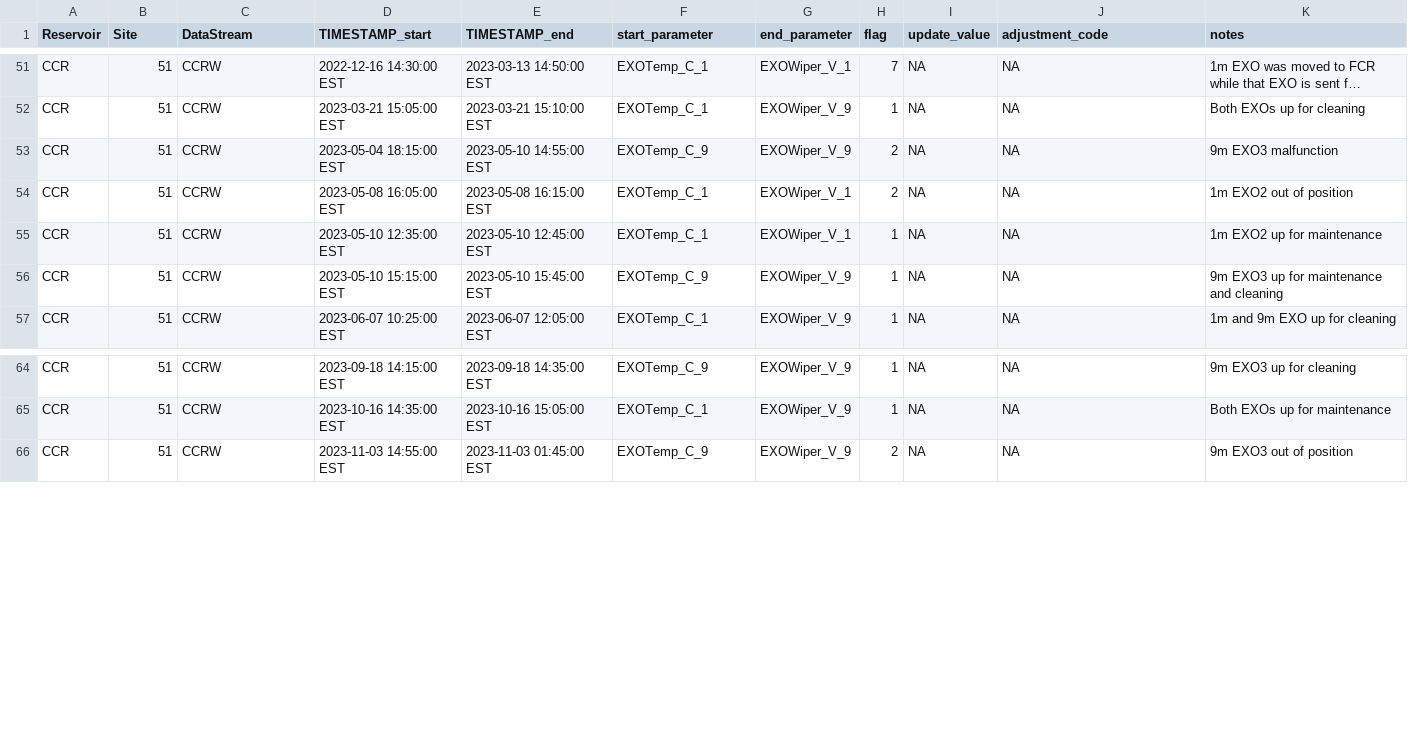
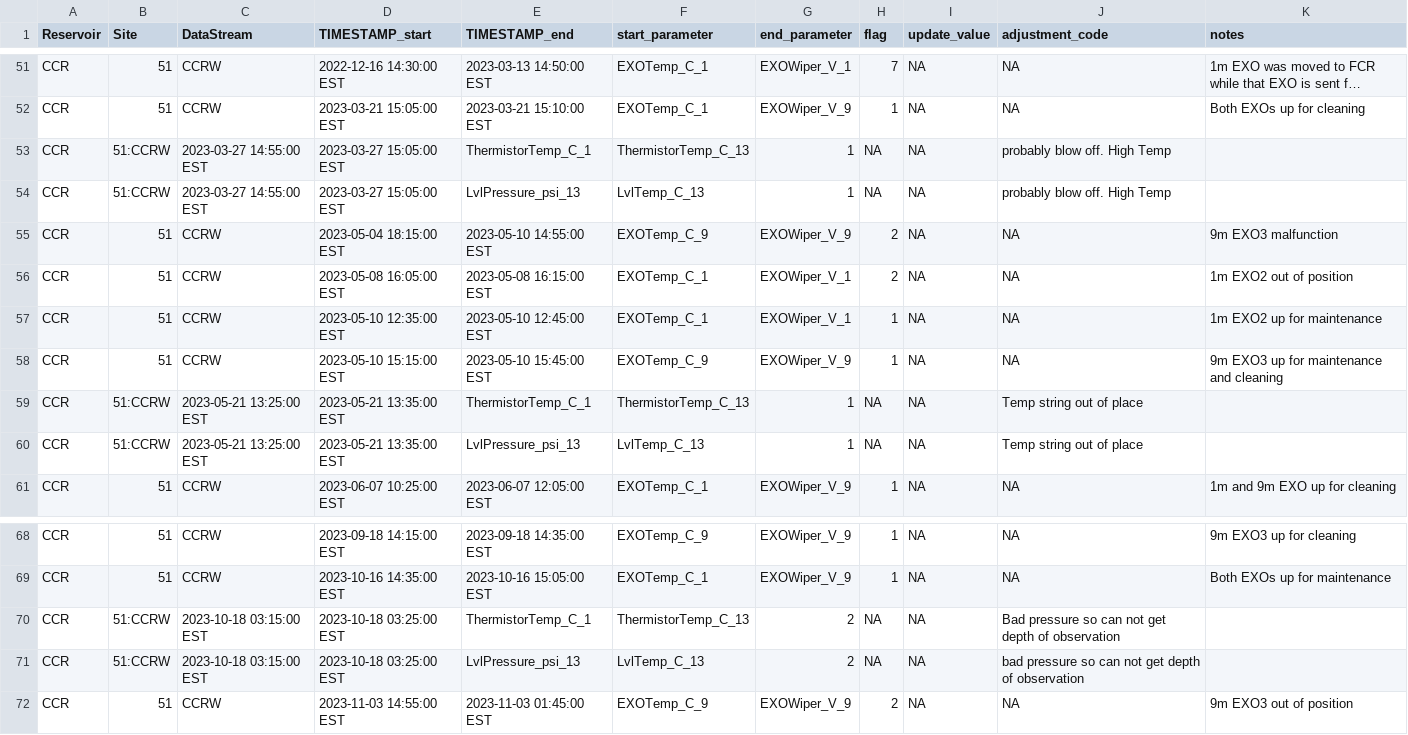
Before and after one commit to FLARE-forecast/CCRE-data, a CSV file: CCRW_MaintenanceLog.csv, drawn as a sheet; only a part is shown, gaps mark what is left out; long unchanged cells end in …; the diff names each change by its address in the sheet, - before the commit and + after, or states it on an @@ line.

Commit message:
Add observations to maintenance log

```diff
--- a/CCRW_MaintenanceLog.csv
+++ b/CCRW_MaintenanceLog.csv
+row 53: CCR | 51:CCRW | 2023-03-27 14:55:00 EST | 2023-03-27 15:05:00 EST | ThermistorTemp_C_1 | ThermistorTemp_C_13 | 1 | NA | NA | probably blow off. High Temp
+row 54: CCR | 51:CCRW | 2023-03-27 14:55:00 EST | 2023-03-27 15:05:00 EST | LvlPressure_psi_13 | LvlTemp_C_13 | 1 | NA | NA | probably blow off. High Temp
+row 59: CCR | 51:CCRW | 2023-05-21 13:25:00 EST | 2023-05-21 13:35:00 EST | ThermistorTemp_C_1 | ThermistorTemp_C_13 | 1 | NA | NA | Temp string out of place
+row 60: CCR | 51:CCRW | 2023-05-21 13:25:00 EST | 2023-05-21 13:35:00 EST | LvlPressure_psi_13 | LvlTemp_C_13 | 1 | NA | NA | Temp string out of place
+row 70: CCR | 51:CCRW | 2023-10-18 03:15:00 EST | 2023-10-18 03:25:00 EST | ThermistorTemp_C_1 | ThermistorTemp_C_13 | 2 | NA | NA | Bad pressure so can not get depth of observation
+row 71: CCR | 51:CCRW | 2023-10-18 03:15:00 EST | 2023-10-18 03:25:00 EST | LvlPressure_psi_13 | LvlTemp_C_13 | 2 | NA | NA | bad pressure so can not get depth of observation
```
